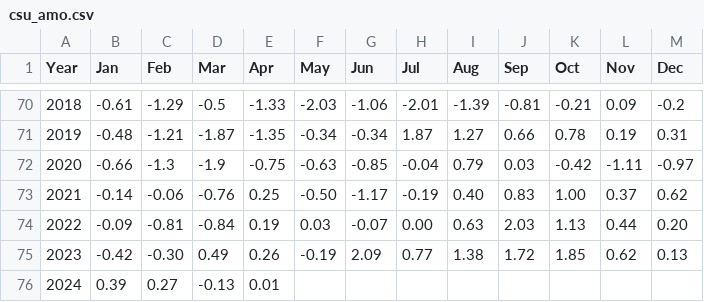
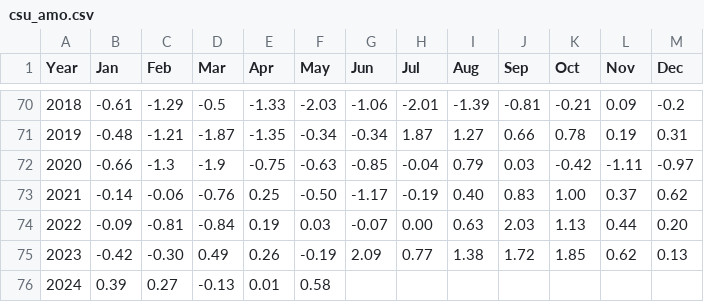
Before and after one commit to csu-tropical/csu-tropical, a CSV file: _data/forecasting/csu_amo.csv, drawn as a sheet; only a part is shown, gaps mark what is left out.

Commit message:
Update AMO Index with May 2024 Value

```diff
--- a/_data/forecasting/csu_amo.csv
+++ b/_data/forecasting/csu_amo.csv
@@ -75,2 +75,2 @@ Year,Jan,Feb,Mar,Apr,May,Jun,Jul,Aug,Sep,Oct,Nov,Dec
   2023,-0.42,-0.30,0.49,0.26,-0.19,2.09,0.77,1.38,1.72,1.85,0.62,0.13
-  2024,0.39,0.27,-0.13,0.01,,,,,,,,
+  2024,0.39,0.27,-0.13,0.01,0.58,,,,,,,
```
